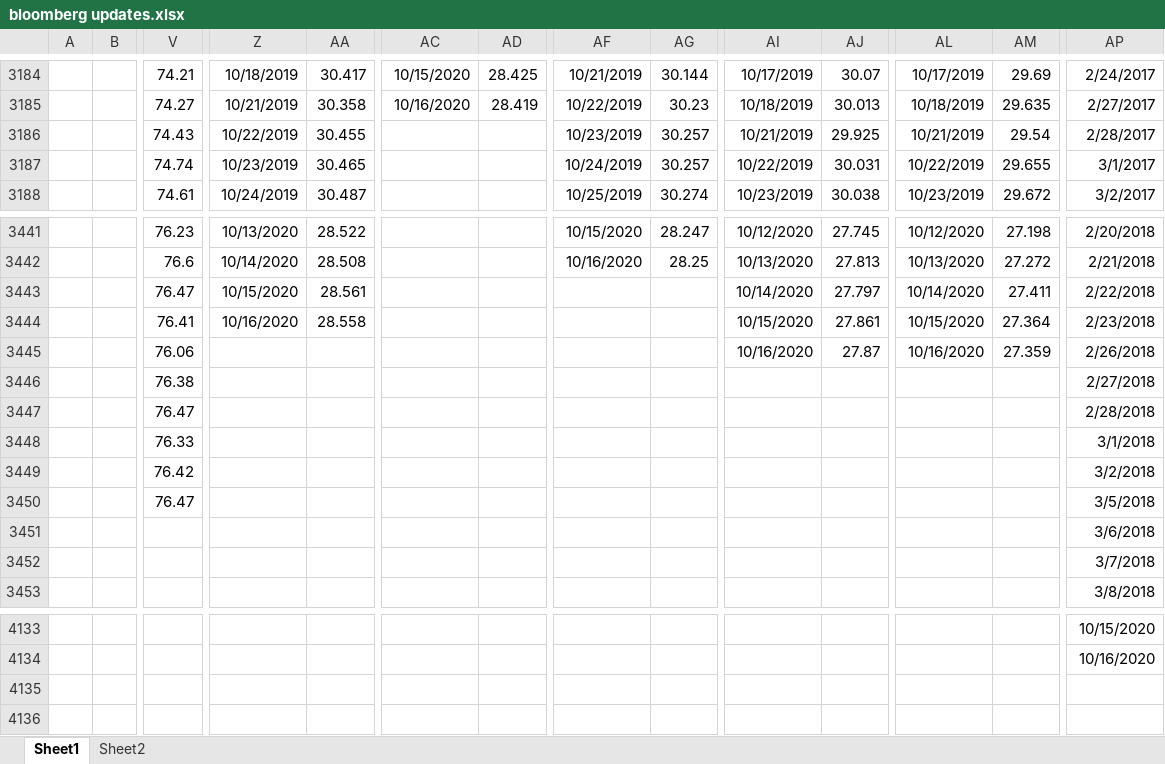
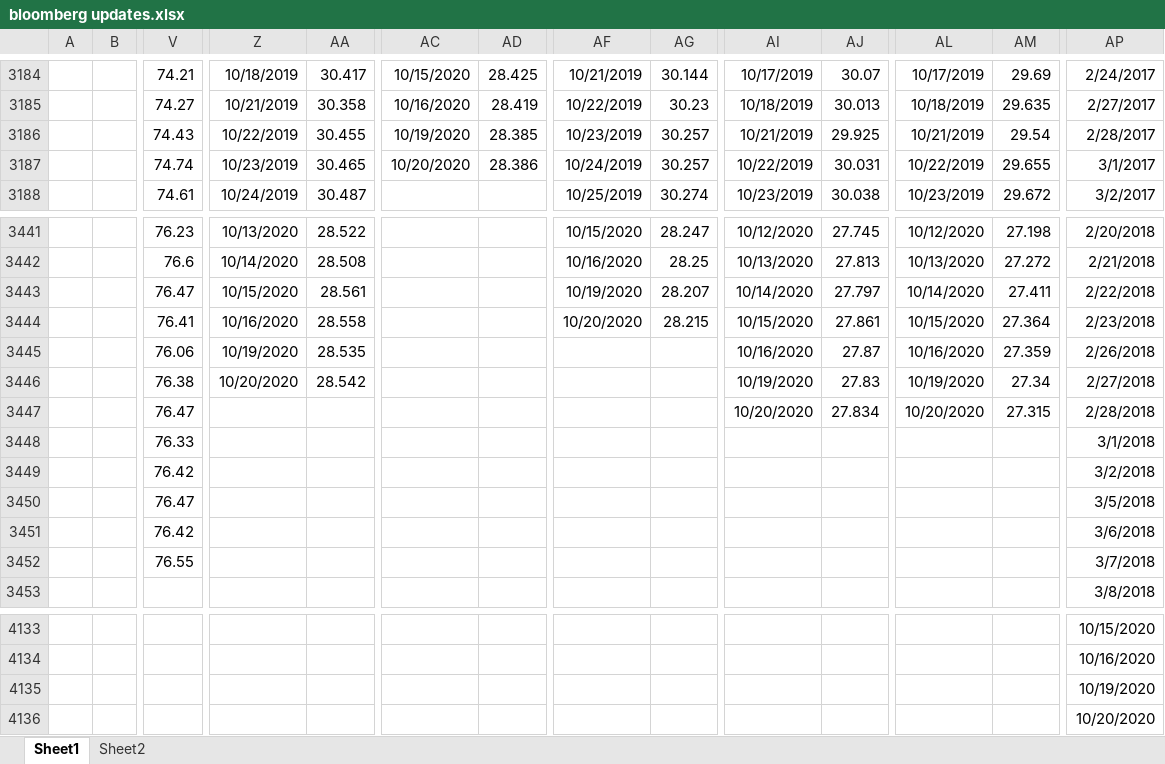
Before and after one commit to kaikaikaikai2020/test, an Excel workbook: bloomberg updates.xlsx, sheet Sheet1, drawn as a sheet; only a part is shown, gaps mark what is left out; values as stored, in another font and other column widths than the file's, no borders; removed rows and columns are numbered as before the commit, all else as after; rows hold the shown columns only; the diff names each change by its address in the sheet, - before the commit and + after, or states it on an @@ line.

Commit message:
Update bloomberg updates.xlsx

```diff
--- a/bloomberg updates.xlsx (sheet Sheet1)
+++ b/bloomberg updates.xlsx (sheet Sheet1)
-AC3186: (empty)
+AC3186: 10/19/2020
-AD3186: (empty)
+AD3186: 28.385
-AC3187: (empty)
+AC3187: 10/20/2020
-AD3187: (empty)
+AD3187: 28.386
-AF3443: (empty)
+AF3443: 10/19/2020
-AG3443: (empty)
+AG3443: 28.207
-AF3444: (empty)
+AF3444: 10/20/2020
-AG3444: (empty)
+AG3444: 28.215
-Z3445: (empty)
+Z3445: 10/19/2020
-AA3445: (empty)
+AA3445: 28.535
-Z3446: (empty)
+Z3446: 10/20/2020
-AA3446: (empty)
+AA3446: 28.542
-AI3446: (empty)
+AI3446: 10/19/2020
-AJ3446: (empty)
+AJ3446: 27.83
-AL3446: (empty)
+AL3446: 10/19/2020
-AM3446: (empty)
+AM3446: 27.34
-AI3447: (empty)
+AI3447: 10/20/2020
-AJ3447: (empty)
+AJ3447: 27.834
-AL3447: (empty)
+AL3447: 10/20/2020
-AM3447: (empty)
+AM3447: 27.315
-row 3451:  |  |  |  |  |  |  |  |  |  |  |  |  | 3/6/2018
-row 3452:  |  |  |  |  |  |  |  |  |  |  |  |  | 3/7/2018
+row 3451:  |  | 76.42 |  |  |  |  |  |  |  |  |  |  | 3/6/2018
+row 3452:  |  | 76.55 |  |  |  |  |  |  |  |  |  |  | 3/7/2018
+row 4135:  |  |  |  |  |  |  |  |  |  |  |  |  | 10/19/2020
+row 4136:  |  |  |  |  |  |  |  |  |  |  |  |  | 10/20/2020
```
